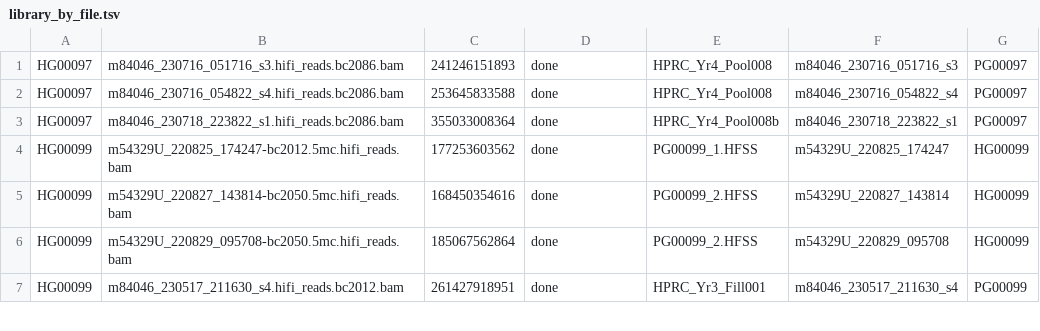
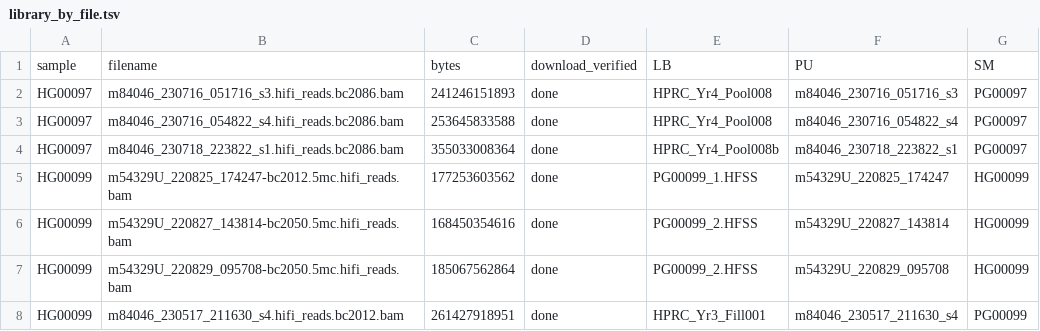
Before and after one commit to JeffreySheh/hla-resolve-validation, a TSV file: data/library_by_file.tsv, drawn as a sheet; only a part is shown; the diff names each change by its address in the sheet, - before the commit and + after, or states it on an @@ line.

```diff
--- a/data/library_by_file.tsv
+++ b/data/library_by_file.tsv
+row 1: sample | filename | bytes | download_verified | LB | PU | SM
```
Also changed, not shown: 1 other file.
